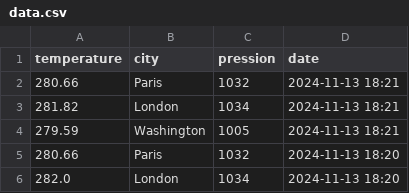
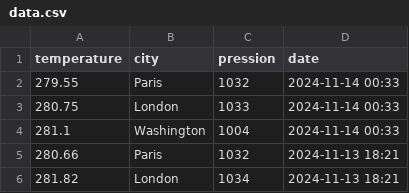
Before and after one commit to ThibaultBezpalko/DST_MLOPS_03_Airflow_exam, a CSV file: clean_data/data.csv, drawn as a sheet; only a part is shown; the shorter side is filled out with more unchanged rows; the diff covers the shown part only; the diff names each change by its address in the sheet, - before the commit and + after, or states it on an @@ line.

```diff
--- a/clean_data/data.csv
+++ b/clean_data/data.csv
+row 2: 279.55 | Paris | 1032 | 2024-11-14 00:33
+row 3: 280.75 | London | 1033 | 2024-11-14 00:33
+row 4: 281.1 | Washington | 1004 | 2024-11-14 00:33
```
Also changed, not shown: 42 added rows elsewhere in this file, 5 other files.
